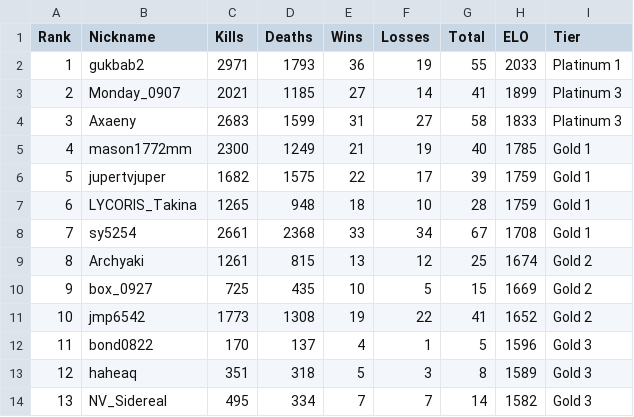
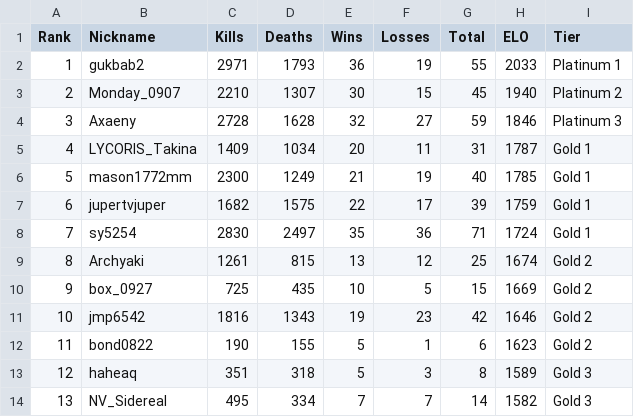
Before and after one commit to Yusi0/KPFM, a CSV file: lboard.csv, drawn as a sheet; only a part is shown; removed rows and columns are numbered as before the commit, all else as after; the diff covers the shown part only; the diff names each change by its address in the sheet, - before the commit and + after, or states it on an @@ line.

Commit message:
Update lboard.csv

```diff
--- a/lboard.csv
+++ b/lboard.csv
-C3 (Kills): 2021
+C3 (Kills): 2210
-D3 (Deaths): 1185
+D3 (Deaths): 1307
-E3 (Wins): 27
+E3 (Wins): 30
-F3 (Losses): 14
+F3 (Losses): 15
-G3 (Total): 41
+G3 (Total): 45
-H3 (ELO): 1899
+H3 (ELO): 1940
-I3 (Tier): Platinum 3
+I3 (Tier): Platinum 2
-C4 (Kills): 2683
+C4 (Kills): 2728
-D4 (Deaths): 1599
+D4 (Deaths): 1628
-E4 (Wins): 31
+E4 (Wins): 32
-G4 (Total): 58
+G4 (Total): 59
-H4 (ELO): 1833
+H4 (ELO): 1846
+row 5: 4 | LYCORlS_Takina | 1409 | 1034 | 20 | 11 | 31 | 1787 | Gold 1
@@ column A (Rank) renumbered from row 6 down @@
-row 7: 6 | LYCORIS_Takina | 1265 | 948 | 18 | 10 | 28 | 1759 | Gold 1
-C8 (Kills): 2661
+C8 (Kills): 2830
-D8 (Deaths): 2368
+D8 (Deaths): 2497
-E8 (Wins): 33
+E8 (Wins): 35
-F8 (Losses): 34
+F8 (Losses): 36
-G8 (Total): 67
+G8 (Total): 71
-H8 (ELO): 1708
+H8 (ELO): 1724
-C11 (Kills): 1773
+C11 (Kills): 1816
-D11 (Deaths): 1308
+D11 (Deaths): 1343
-F11 (Losses): 22
+F11 (Losses): 23
-G11 (Total): 41
+G11 (Total): 42
-H11 (ELO): 1652
+H11 (ELO): 1646
-C12 (Kills): 170
+C12 (Kills): 190
-D12 (Deaths): 137
+D12 (Deaths): 155
-E12 (Wins): 4
+E12 (Wins): 5
-G12 (Total): 5
+G12 (Total): 6
-H12 (ELO): 1596
+H12 (ELO): 1623
-I12 (Tier): Gold 3
+I12 (Tier): Gold 2
```
Also changed, not shown: 5 added rows, 4 removed rows and 3 edited cells elsewhere in this file.
